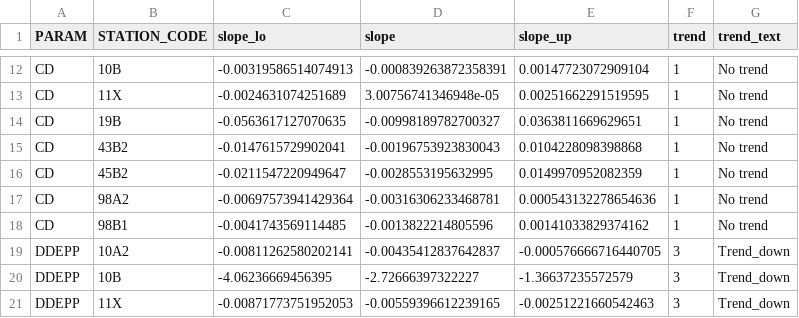
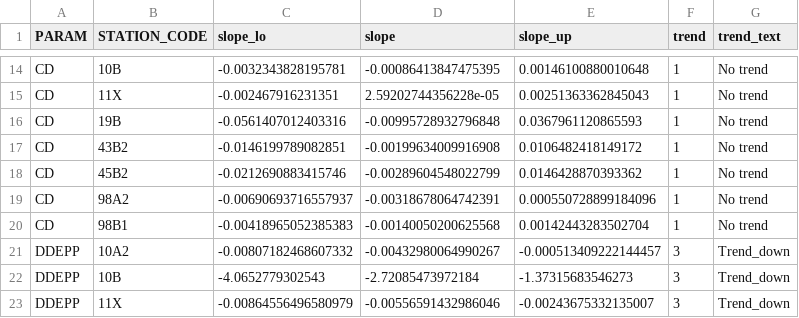
Before and after one commit to DagHjermann/Contaminant_indicators, a CSV file: Data/13_df_indicator_NIVA_only (2022).csv, drawn as a sheet; only a part is shown, gaps mark what is left out; addresses are those after the commit; the diff covers the shown part only; the diff names each change by its address in the sheet, - before the commit and + after, or states it on an @@ line.

```diff
--- a/Data/13_df_indicator_NIVA_only (2022).csv
+++ b/Data/13_df_indicator_NIVA_only (2022).csv
-C14 (slope_lo): -0.00319586514074913
+C14 (slope_lo): -0.0032343828195781
-D14 (slope): -0.000839263872358391
+D14 (slope): -0.00086413847475395
-E14 (slope_up): 0.00147723072909104
+E14 (slope_up): 0.00146100880010648
-C15 (slope_lo): -0.0024631074251689
+C15 (slope_lo): -0.002467916231351
-D15 (slope): 3.00756741346948e-05
+D15 (slope): 2.59202744356228e-05
-E15 (slope_up): 0.00251662291519595
+E15 (slope_up): 0.00251363362845043
-C16 (slope_lo): -0.0563617127070635
+C16 (slope_lo): -0.0561407012403316
-D16 (slope): -0.00998189782700327
+D16 (slope): -0.00995728932796848
-E16 (slope_up): 0.0363811669629651
+E16 (slope_up): 0.0367961120865593
-C17 (slope_lo): -0.0147615729902041
+C17 (slope_lo): -0.0146199789082851
-D17 (slope): -0.00196753923830043
+D17 (slope): -0.00199634009916908
-E17 (slope_up): 0.0104228098398868
+E17 (slope_up): 0.0106482418149172
-C18 (slope_lo): -0.0211547220949647
+C18 (slope_lo): -0.0212690883415746
-D18 (slope): -0.0028553195632995
+D18 (slope): -0.00289604548022799
-E18 (slope_up): 0.0149970952082359
+E18 (slope_up): 0.0146428870393362
-C19 (slope_lo): -0.00697573941429364
+C19 (slope_lo): -0.00690693716557937
-D19 (slope): -0.00316306233468781
+D19 (slope): -0.00318678064742391
-E19 (slope_up): 0.000543132278654636
+E19 (slope_up): 0.000550728899184096
-C20 (slope_lo): -0.0041743569114485
+C20 (slope_lo): -0.00418965052385383
-D20 (slope): -0.0013822214805596
+D20 (slope): -0.00140050200625568
-E20 (slope_up): 0.00141033829374162
+E20 (slope_up): 0.00142443283502704
-C21 (slope_lo): -0.00811262580202141
+C21 (slope_lo): -0.00807182468607332
-D21 (slope): -0.00435412837642837
+D21 (slope): -0.00432980064990267
-E21 (slope_up): -0.000576666716440705
+E21 (slope_up): -0.000513409222144457
-C22 (slope_lo): -4.06236669456395
+C22 (slope_lo): -4.0652779302543
-D22 (slope): -2.72666397322227
+D22 (slope): -2.72085473972184
-E22 (slope_up): -1.36637235572579
+E22 (slope_up): -1.37315683546273
-C23 (slope_lo): -0.00871773751952053
+C23 (slope_lo): -0.00864556496580979
-D23 (slope): -0.00559396612239165
+D23 (slope): -0.00556591432986046
-E23 (slope_up): -0.00251221660542463
+E23 (slope_up): -0.00243675332135007
```
Also changed, not shown: 3 added rows, 1 removed row and 96 edited cells elsewhere in this file.
